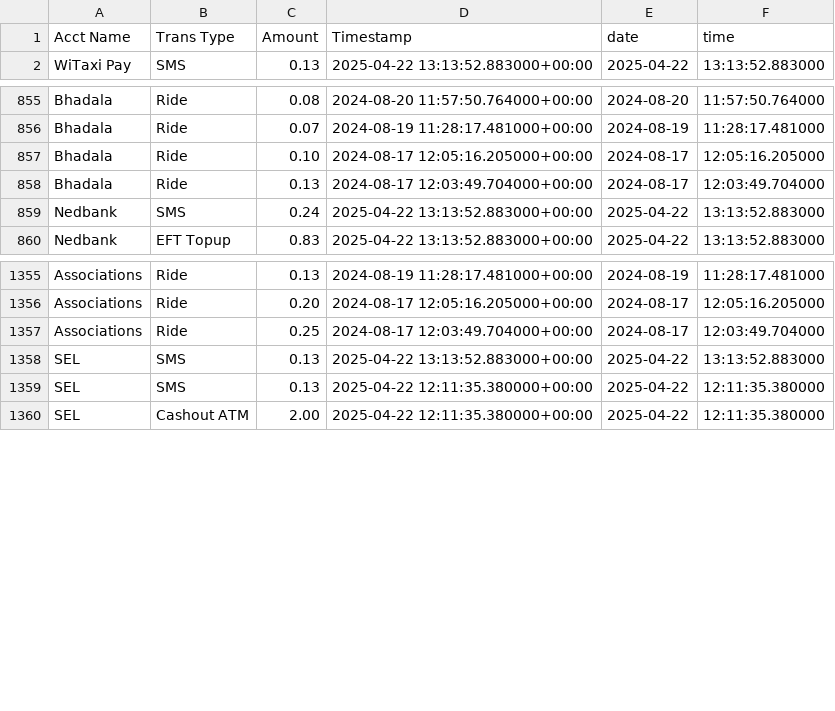
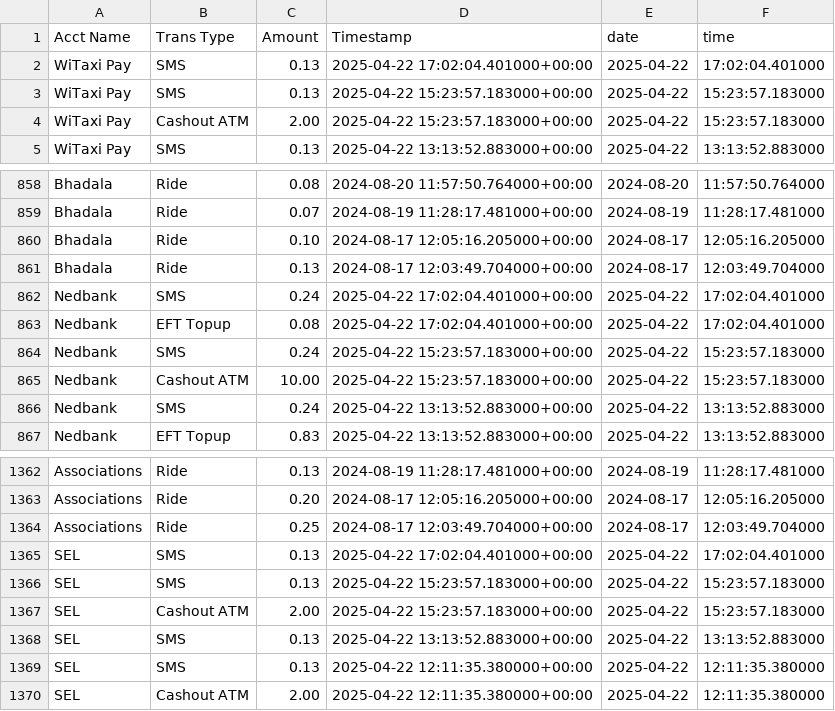
Before and after one commit to Kamal-Moha/WiTaxi-Pay-Analytics-Bhadala, a CSV file: Data/accts_data.csv, drawn as a sheet; only a part is shown, gaps mark what is left out; the diff names each change by its address in the sheet, - before the commit and + after, or states it on an @@ line.

```diff
--- a/Data/accts_data.csv
+++ b/Data/accts_data.csv
+row 2: WiTaxi Pay | SMS | 0.13 | 2025-04-22 17:02:04.401000+00:00 | 2025-04-22 | 17:02:04.401000
+row 3: WiTaxi Pay | SMS | 0.13 | 2025-04-22 15:23:57.183000+00:00 | 2025-04-22 | 15:23:57.183000
+row 4: WiTaxi Pay | Cashout ATM | 2.00 | 2025-04-22 15:23:57.183000+00:00 | 2025-04-22 | 15:23:57.183000
+row 862: Nedbank | SMS | 0.24 | 2025-04-22 17:02:04.401000+00:00 | 2025-04-22 | 17:02:04.401000
+row 863: Nedbank | EFT Topup | 0.08 | 2025-04-22 17:02:04.401000+00:00 | 2025-04-22 | 17:02:04.401000
+row 864: Nedbank | SMS | 0.24 | 2025-04-22 15:23:57.183000+00:00 | 2025-04-22 | 15:23:57.183000
+row 865: Nedbank | Cashout ATM | 10.00 | 2025-04-22 15:23:57.183000+00:00 | 2025-04-22 | 15:23:57.183000
+row 1365: SEL | SMS | 0.13 | 2025-04-22 17:02:04.401000+00:00 | 2025-04-22 | 17:02:04.401000
+row 1366: SEL | SMS | 0.13 | 2025-04-22 15:23:57.183000+00:00 | 2025-04-22 | 15:23:57.183000
+row 1367: SEL | Cashout ATM | 2.00 | 2025-04-22 15:23:57.183000+00:00 | 2025-04-22 | 15:23:57.183000
```
Also changed, not shown: Data/data.csv.
